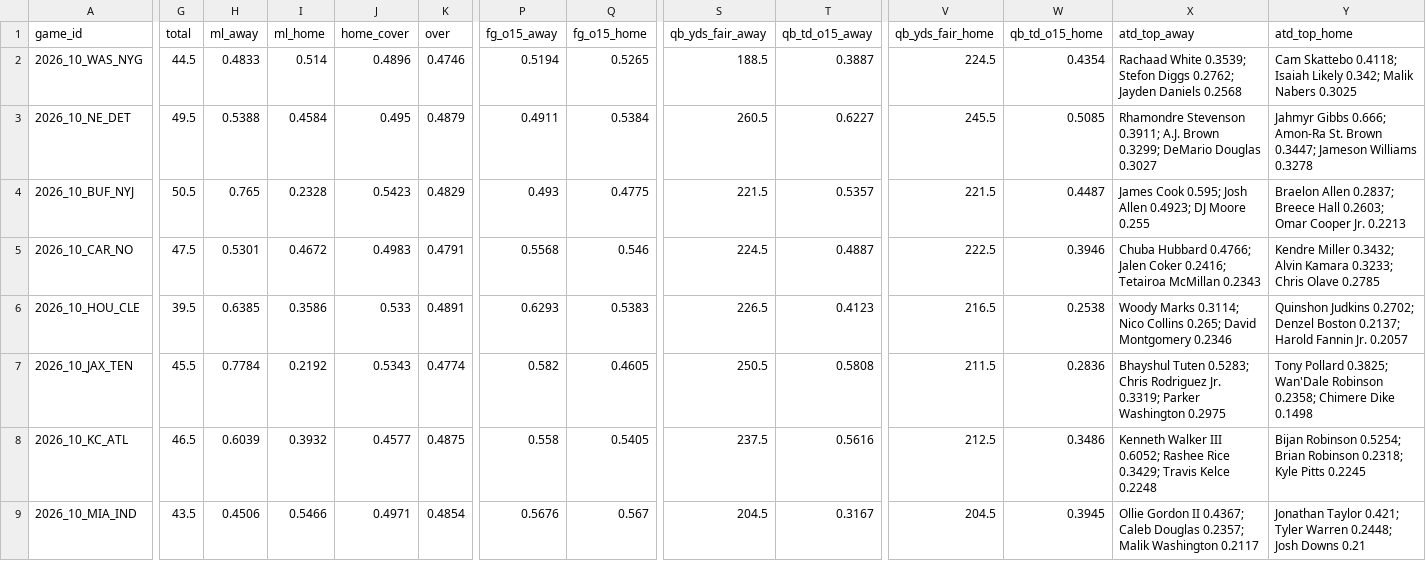
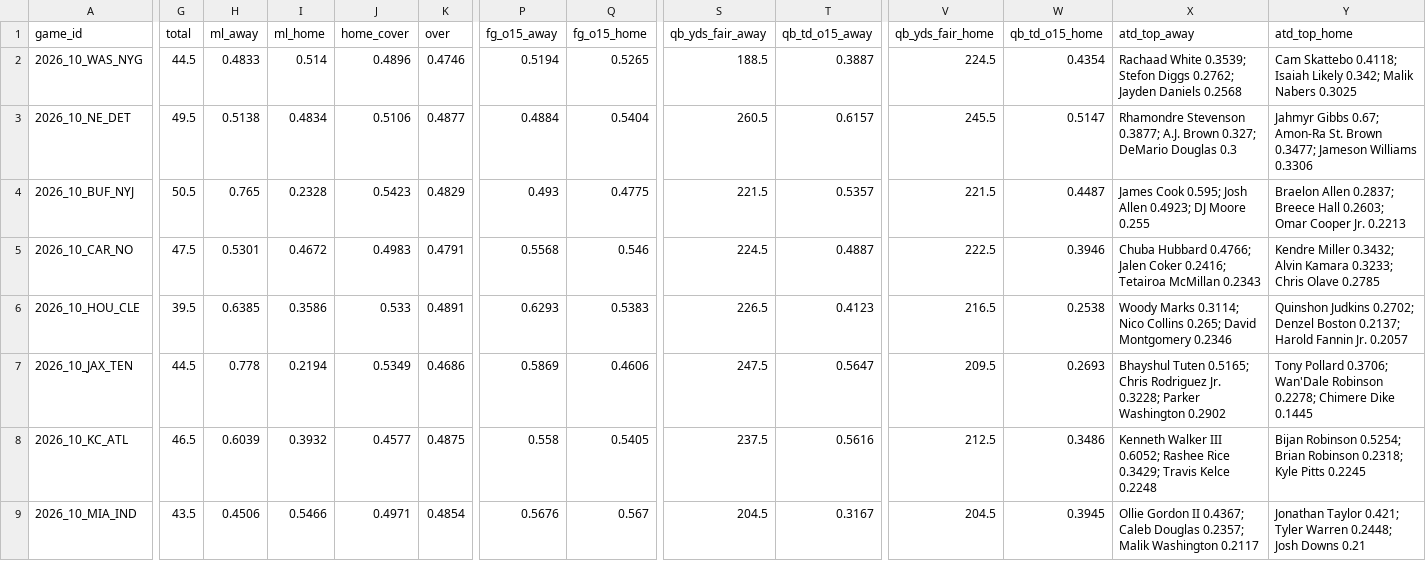
Before and after one commit to Moneyg604/nhl-early-goal, a CSV file: docs/nfl/weeks/2026-w10.csv, drawn as a sheet; only a part is shown, gaps mark what is left out; the diff covers the shown part only; the diff names each change by its address in the sheet, - before the commit and + after, or states it on an @@ line.

```diff
--- a/docs/nfl/weeks/2026-w10.csv
+++ b/docs/nfl/weeks/2026-w10.csv
-H3 (ml_away): 0.5388
+H3 (ml_away): 0.5138
-I3 (ml_home): 0.4584
+I3 (ml_home): 0.4834
-J3 (home_cover): 0.495
+J3 (home_cover): 0.5106
-K3 (over): 0.4879
+K3 (over): 0.4877
-P3 (fg_o15_away): 0.4911
+P3 (fg_o15_away): 0.4884
-Q3 (fg_o15_home): 0.5384
+Q3 (fg_o15_home): 0.5404
-T3 (qb_td_o15_away): 0.6227
+T3 (qb_td_o15_away): 0.6157
-W3 (qb_td_o15_home): 0.5085
+W3 (qb_td_o15_home): 0.5147
-X3 (atd_top_away): Rhamondre Stevenson 0.3911; A.J. Brown 0.3299; DeMario Douglas 0.3027
+X3 (atd_top_away): Rhamondre Stevenson 0.3877; A.J. Brown 0.327; DeMario Douglas 0.3
-Y3 (atd_top_home): Jahmyr Gibbs 0.666; Amon-Ra St. Brown 0.3447; Jameson Williams 0.3278
+Y3 (atd_top_home): Jahmyr Gibbs 0.67; Amon-Ra St. Brown 0.3477; Jameson Williams 0.3306
-G7 (total): 45.5
+G7 (total): 44.5
-H7 (ml_away): 0.7784
+H7 (ml_away): 0.778
-I7 (ml_home): 0.2192
+I7 (ml_home): 0.2194
-J7 (home_cover): 0.5343
+J7 (home_cover): 0.5349
-K7 (over): 0.4774
+K7 (over): 0.4686
-P7 (fg_o15_away): 0.582
+P7 (fg_o15_away): 0.5869
-Q7 (fg_o15_home): 0.4605
+Q7 (fg_o15_home): 0.4606
-S7 (qb_yds_fair_away): 250.5
+S7 (qb_yds_fair_away): 247.5
-T7 (qb_td_o15_away): 0.5808
+T7 (qb_td_o15_away): 0.5647
-V7 (qb_yds_fair_home): 211.5
+V7 (qb_yds_fair_home): 209.5
-W7 (qb_td_o15_home): 0.2836
+W7 (qb_td_o15_home): 0.2693
-X7 (atd_top_away): Bhayshul Tuten 0.5283; Chris Rodriguez Jr. 0.3319; Parker Washington 0.2975
+X7 (atd_top_away): Bhayshul Tuten 0.5165; Chris Rodriguez Jr. 0.3228; Parker Washington 0.2902
-Y7 (atd_top_home): Tony Pollard 0.3825; Wan'Dale Robinson 0.2358; Chimere Dike 0.1498
+Y7 (atd_top_home): Tony Pollard 0.3706; Wan'Dale Robinson 0.2278; Chimere Dike 0.1445
```
Also changed, not shown: 16 edited cells elsewhere in this file, docs/nfl/weeks/2026-w09.csv, 13 other files.
